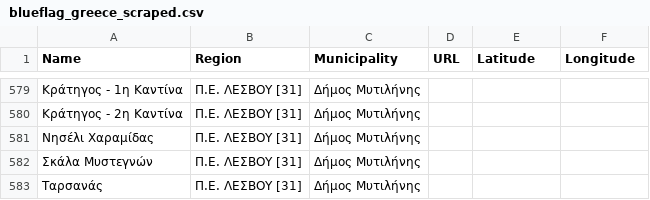
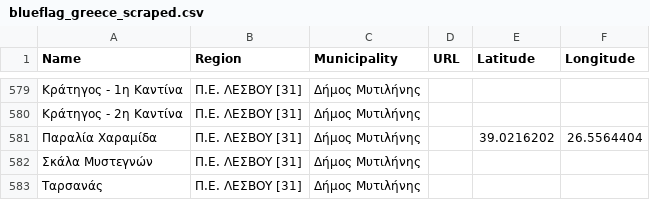
Before and after one commit to Grigoris-kal/Blue-Flag-Beaches-Greece-Complete-App., a CSV file: blueflag_greece_scraped.csv, drawn as a sheet; only a part is shown, gaps mark what is left out; removed rows and columns are numbered as before the commit, all else as after; the diff names each change by its address in the sheet, - before the commit and + after, or states it on an @@ line.

Commit message:
Update blueflag_greece_scraped.csv

```diff
--- a/blueflag_greece_scraped.csv
+++ b/blueflag_greece_scraped.csv
-row 581: Νησέλι Χαραμίδας | Π.Ε. ΛΕΣΒΟΥ [31] | Δήμος Μυτιλήνης
+row 581: Παραλία Χαραμίδα | Π.Ε. ΛΕΣΒΟΥ [31] | Δήμος Μυτιλήνης |  | 39.0216202 | 26.5564404
```
